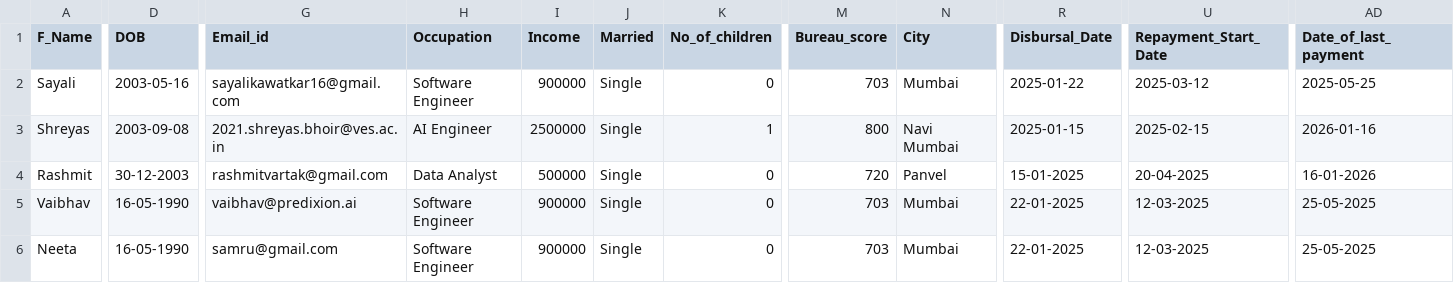
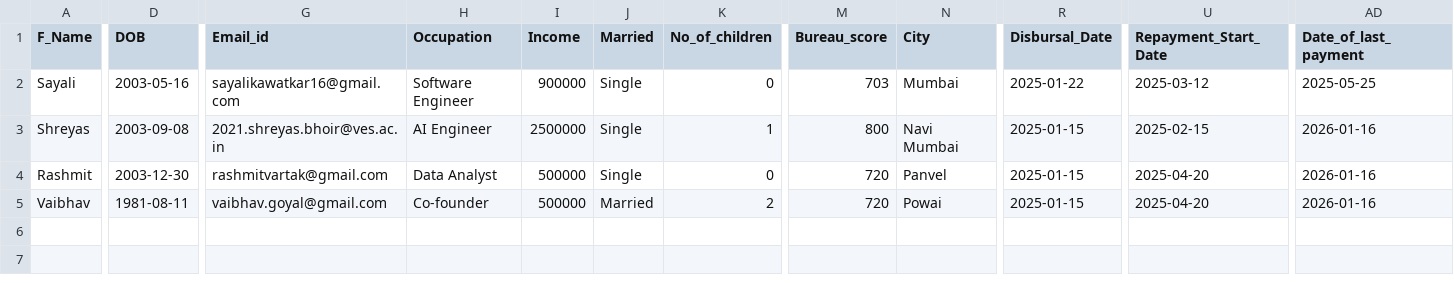
Before and after one commit to saykaw/deployed-voice-agent, a CSV file: JobDispatch/JobDispatch/user_files/borrower.csv, drawn as a sheet; only a part is shown, gaps mark what is left out; rows hold the shown columns only; the diff covers the shown part only; the diff names each change by its address in the sheet, - before the commit and + after, or states it on an @@ line.

```diff
--- a/JobDispatch/JobDispatch/user_files/borrower.csv
+++ b/JobDispatch/JobDispatch/user_files/borrower.csv
-D4 (DOB): 30-12-2003
+D4 (DOB): 2003-12-30
-R4 (Disbursal_Date): 15-01-2025
+R4 (Disbursal_Date): 2025-01-15
-U4 (Repayment_Start_Date): 20-04-2025
+U4 (Repayment_Start_Date): 2025-04-20
-AD4 (Date_of_last_payment): 16-01-2026
+AD4 (Date_of_last_payment): 2026-01-16
-D5 (DOB): 16-05-1990
+D5 (DOB): 1981-08-11
-G5 (Email_id): vaibhav@predixion.ai
+G5 (Email_id): vaibhav.goyal@gmail.com
-H5 (Occupation): Software Engineer
+H5 (Occupation): Co-founder
-I5 (Income): 900000
+I5 (Income): 500000
-J5 (Married): Single
+J5 (Married): Married
-K5 (No_of_children): 0
+K5 (No_of_children): 2
-M5 (Bureau_score): 703
+M5 (Bureau_score): 720
-N5 (City): Mumbai
+N5 (City): Powai
-R5 (Disbursal_Date): 22-01-2025
+R5 (Disbursal_Date): 2025-01-15
-U5 (Repayment_Start_Date): 12-03-2025
+U5 (Repayment_Start_Date): 2025-04-20
-AD5 (Date_of_last_payment): 25-05-2025
+AD5 (Date_of_last_payment): 2026-01-16
-row 6: Neeta | 16-05-1990 | samru@gmail.com | Software Engineer | 900000 | Single | 0 | 703 | Mumbai | 22-01-2025 | 12-03-2025 | 25-05-2025
```
Also changed, not shown: 14 edited cells elsewhere in this file, 4 other files.
